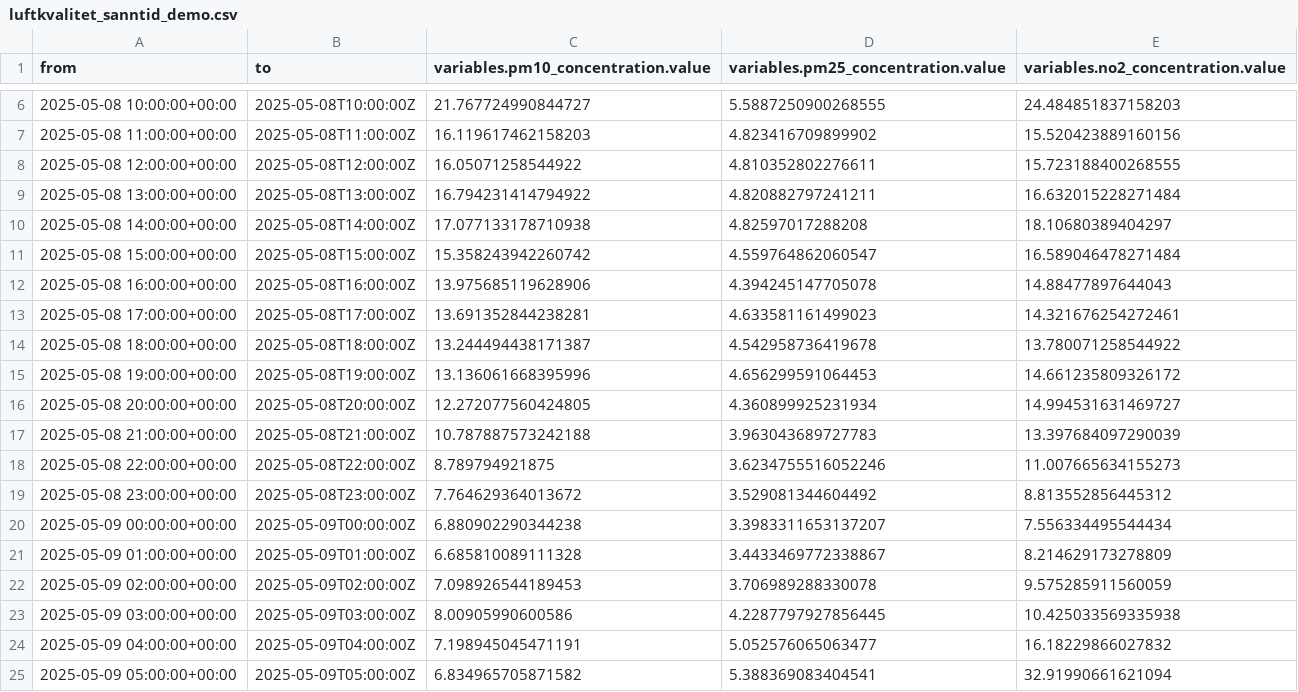
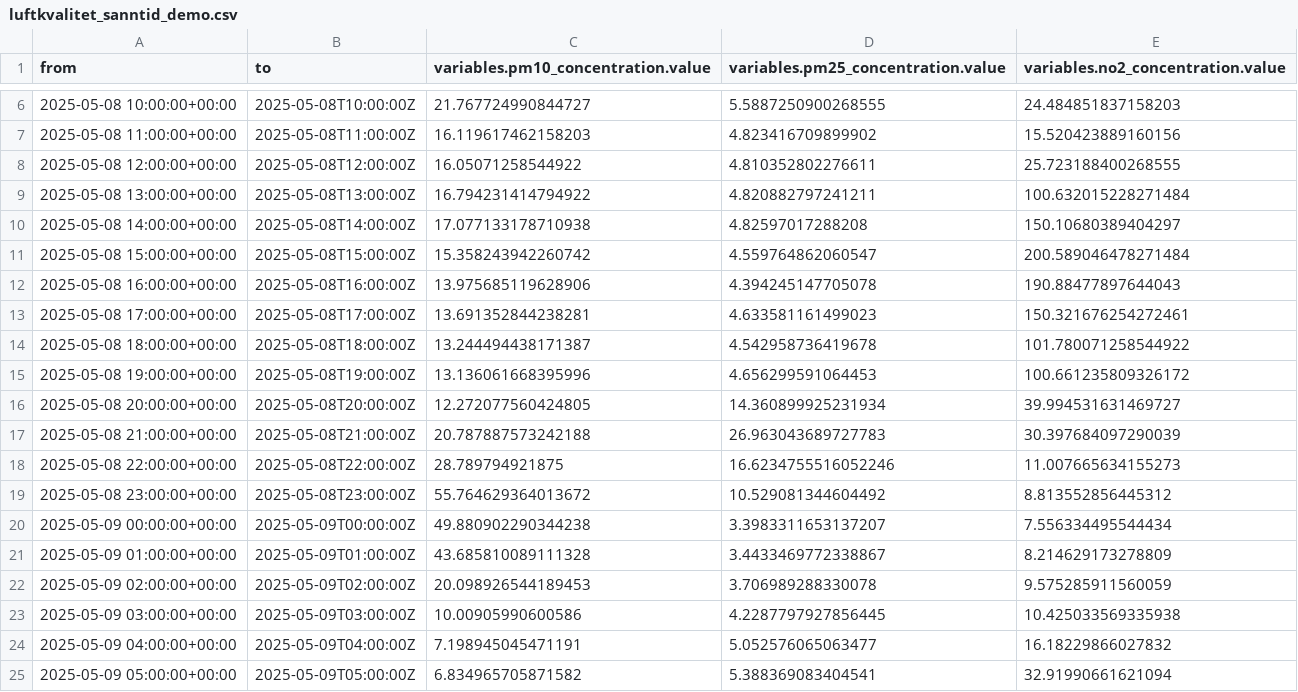
Before and after one commit to idunnbh/Mappe, a CSV file: data/luftkvalitet_sanntid_demo.csv, drawn as a sheet; only a part is shown, gaps mark what is left out.

Commit message:
Varsler for dårlig luftkvalitet og demo-tilpasning

```diff
--- a/data/luftkvalitet_sanntid_demo.csv
+++ b/data/luftkvalitet_sanntid_demo.csv
@@ -7,18 +7,18 @@ from,to,variables.pm10_concentration.value,variables.pm25_concentration.value,va
 2025-05-08 11:00:00+00:00,2025-05-08T11:00:00Z,16.119617462158203,4.823416709899902,15.520423889160156
-2025-05-08 12:00:00+00:00,2025-05-08T12:00:00Z,16.05071258544922,4.810352802276611,15.723188400268555
-2025-05-08 13:00:00+00:00,2025-05-08T13:00:00Z,16.794231414794922,4.820882797241211,16.632015228271484
-2025-05-08 14:00:00+00:00,2025-05-08T14:00:00Z,17.077133178710938,4.82597017288208,18.10680389404297
-2025-05-08 15:00:00+00:00,2025-05-08T15:00:00Z,15.358243942260742,4.559764862060547,16.589046478271484
-2025-05-08 16:00:00+00:00,2025-05-08T16:00:00Z,13.975685119628906,4.394245147705078,14.88477897644043
-2025-05-08 17:00:00+00:00,2025-05-08T17:00:00Z,13.691352844238281,4.633581161499023,14.321676254272461
-2025-05-08 18:00:00+00:00,2025-05-08T18:00:00Z,13.244494438171387,4.542958736419678,13.780071258544922
-2025-05-08 19:00:00+00:00,2025-05-08T19:00:00Z,13.136061668395996,4.656299591064453,14.661235809326172
-2025-05-08 20:00:00+00:00,2025-05-08T20:00:00Z,12.272077560424805,4.360899925231934,14.994531631469727
-2025-05-08 21:00:00+00:00,2025-05-08T21:00:00Z,10.787887573242188,3.963043689727783,13.397684097290039
-2025-05-08 22:00:00+00:00,2025-05-08T22:00:00Z,8.789794921875,3.6234755516052246,11.007665634155273
-2025-05-08 23:00:00+00:00,2025-05-08T23:00:00Z,7.764629364013672,3.529081344604492,8.813552856445312
-2025-05-09 00:00:00+00:00,2025-05-09T00:00:00Z,6.880902290344238,3.3983311653137207,7.556334495544434
-2025-05-09 01:00:00+00:00,2025-05-09T01:00:00Z,6.685810089111328,3.4433469772338867,8.214629173278809
-2025-05-09 02:00:00+00:00,2025-05-09T02:00:00Z,7.098926544189453,3.706989288330078,9.575285911560059
-2025-05-09 03:00:00+00:00,2025-05-09T03:00:00Z,8.00905990600586,4.2287797927856445,10.425033569335938
+2025-05-08 12:00:00+00:00,2025-05-08T12:00:00Z,16.05071258544922,4.810352802276611,25.723188400268555
+2025-05-08 13:00:00+00:00,2025-05-08T13:00:00Z,16.794231414794922,4.820882797241211,100.632015228271484
+2025-05-08 14:00:00+00:00,2025-05-08T14:00:00Z,17.077133178710938,4.82597017288208,150.10680389404297
+2025-05-08 15:00:00+00:00,2025-05-08T15:00:00Z,15.358243942260742,4.559764862060547,200.589046478271484
+2025-05-08 16:00:00+00:00,2025-05-08T16:00:00Z,13.975685119628906,4.394245147705078,190.88477897644043
+2025-05-08 17:00:00+00:00,2025-05-08T17:00:00Z,13.691352844238281,4.633581161499023,150.321676254272461
+2025-05-08 18:00:00+00:00,2025-05-08T18:00:00Z,13.244494438171387,4.542958736419678,101.780071258544922
+2025-05-08 19:00:00+00:00,2025-05-08T19:00:00Z,13.136061668395996,4.656299591064453,100.661235809326172
+2025-05-08 20:00:00+00:00,2025-05-08T20:00:00Z,12.272077560424805,14.360899925231934,39.994531631469727
+2025-05-08 21:00:00+00:00,2025-05-08T21:00:00Z,20.787887573242188,26.963043689727783,30.397684097290039
+2025-05-08 22:00:00+00:00,2025-05-08T22:00:00Z,28.789794921875,16.6234755516052246,11.007665634155273
+2025-05-08 23:00:00+00:00,2025-05-08T23:00:00Z,55.764629364013672,10.529081344604492,8.813552856445312
+2025-05-09 00:00:00+00:00,2025-05-09T00:00:00Z,49.880902290344238,3.3983311653137207,7.556334495544434
+2025-05-09 01:00:00+00:00,2025-05-09T01:00:00Z,43.685810089111328,3.4433469772338867,8.214629173278809
+2025-05-09 02:00:00+00:00,2025-05-09T02:00:00Z,20.098926544189453,3.706989288330078,9.575285911560059
+2025-05-09 03:00:00+00:00,2025-05-09T03:00:00Z,10.00905990600586,4.2287797927856445,10.425033569335938
 2025-05-09 04:00:00+00:00,2025-05-09T04:00:00Z,7.198945045471191,5.052576065063477,16.18229866027832
```
Also changed, not shown: 1 other file.
